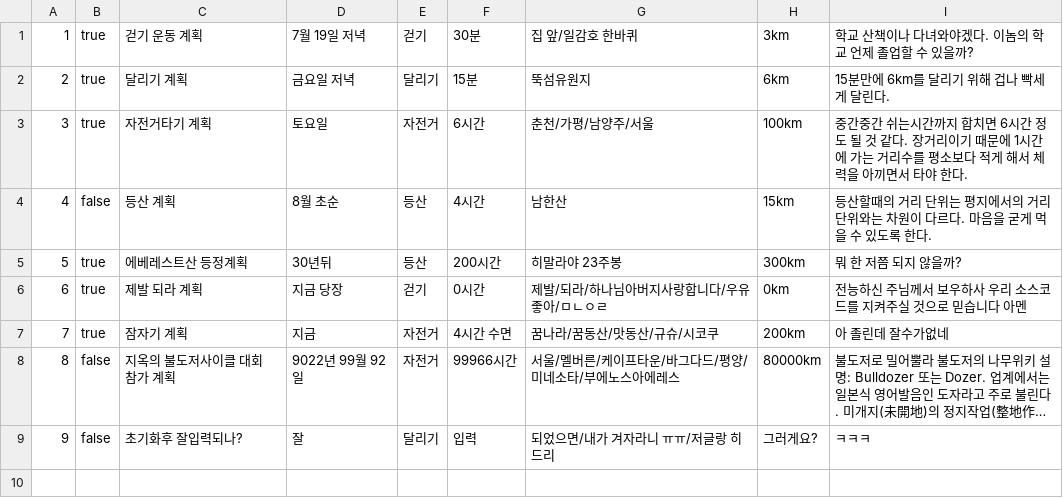
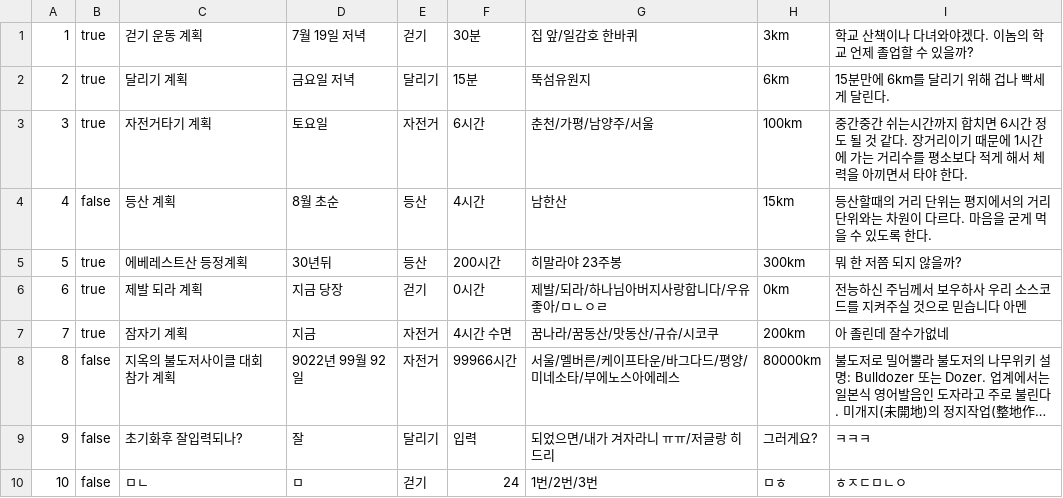
Before and after one commit to hsjkdss228/web-01-project01-hsjkdss228, a CSV file: data/exercise-plan-posts.csv, drawn as a sheet; long unchanged cells end in ….

```diff
--- a/data/exercise-plan-posts.csv
+++ b/data/exercise-plan-posts.csv
@@ -9 +9,2 @@
 9,false,초기화후 잘입력되나?,잘,달리기,입력,되었으면/내가 겨자라니 ㅠㅠ/저글랑 히드리,그러게요?,ㅋㅋㅋ
+10,false,ㅁㄴ,ㅁ,걷기,  24,1번/2번/3번,ㅁㅎ,ㅎㅈㄷㅁㄴㅇ
```
Also changed, not shown: 7 other files.
